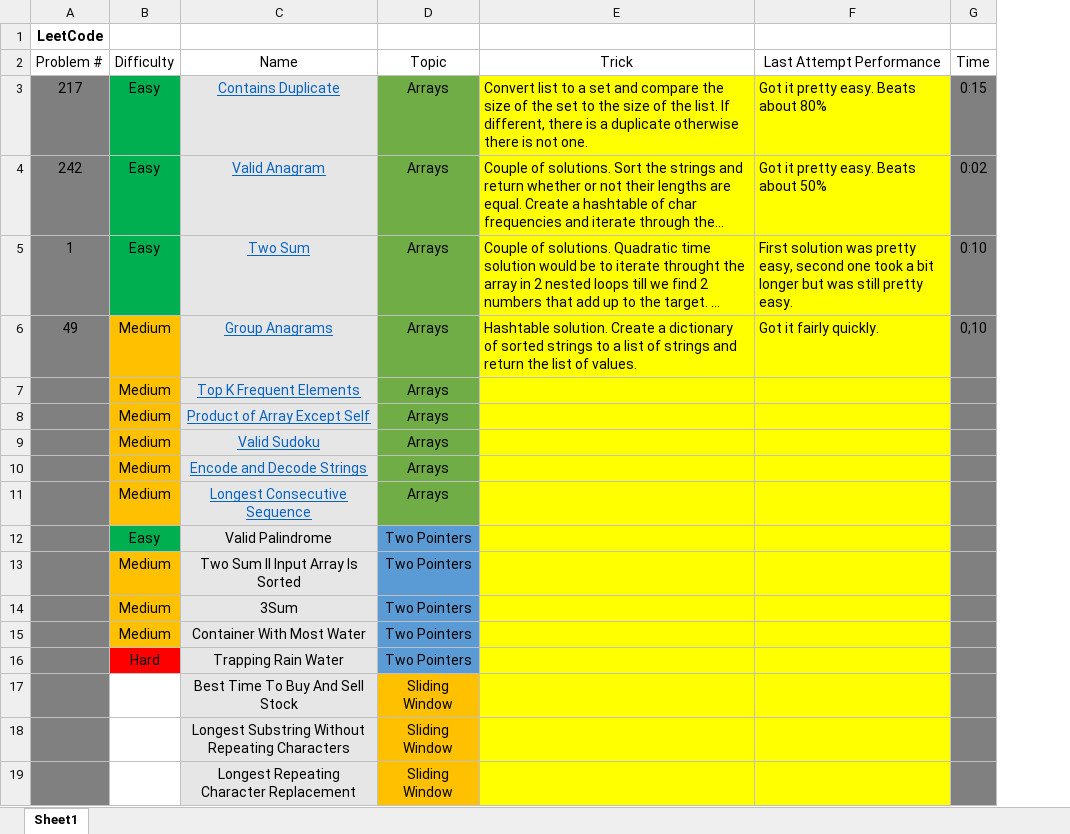
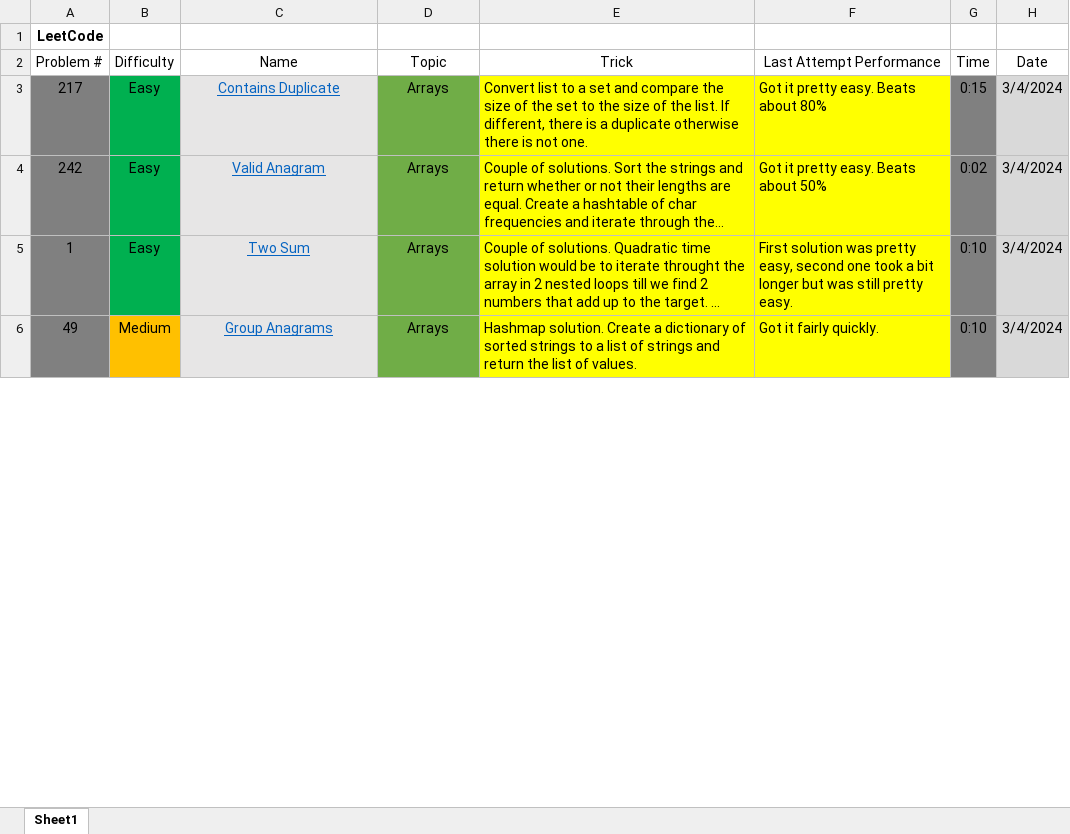
Before and after one commit to elordeiro/NeetCode150, an Excel workbook: LeetCode.xlsx, sheet Sheet1, drawn as a sheet; only a part is shown; long unchanged cells end in …; values as stored, in another font and other column widths than the file's, no borders; removed rows and columns are numbered as before the commit, all else as after; the diff covers the shown part only; the diff names each change by its address in the sheet, - before the commit and + after, or states it on an @@ line.

Commit message:
Add more solutions.

```diff
--- a/LeetCode.xlsx (sheet Sheet1)
+++ b/LeetCode.xlsx (sheet Sheet1)
+column H (Date), rows 3-6: all 3/4/2024
-E6 (Trick): Hashtable solution. Create…
+E6 (Trick): Hashmap solution. Create…
-G6 (Time): 0;10
+G6 (Time): 0:10
-row 7:  | Medium | Top K Frequent Elements | Arrays
-row 8:  | Medium | Product of Array Except Self | Arrays
-row 9:  | Medium | Valid Sudoku | Arrays
-row 10:  | Medium | Encode and Decode Strings | Arrays
-row 11:  | Medium | Longest Consecutive Sequence | Arrays
-row 12:  | Easy | Valid Palindrome | Two Pointers
-row 13:  | Medium | Two Sum II Input Array Is Sorted | Two Pointers
-row 14:  | Medium | 3Sum | Two Pointers
-row 15:  | Medium | Container With Most Water | Two Pointers
-row 16:  | Hard | Trapping Rain Water | Two Pointers
-row 17:  |  | Best Time To Buy And Sell Stock | Sliding Window
-row 18:  |  | Longest Substring Without Repeating Characters | Sliding Window
-row 19:  |  | Longest Repeating Character Replacement | Sliding Window
```
Also changed, not shown: other rows of this sheet, 1 other file.
